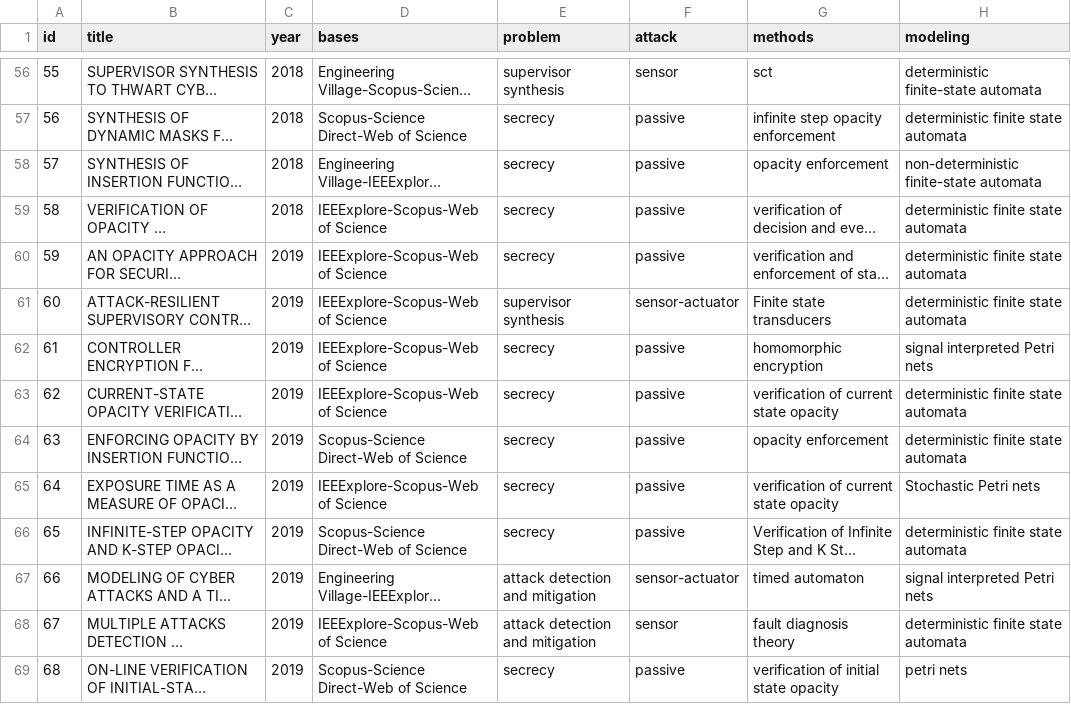
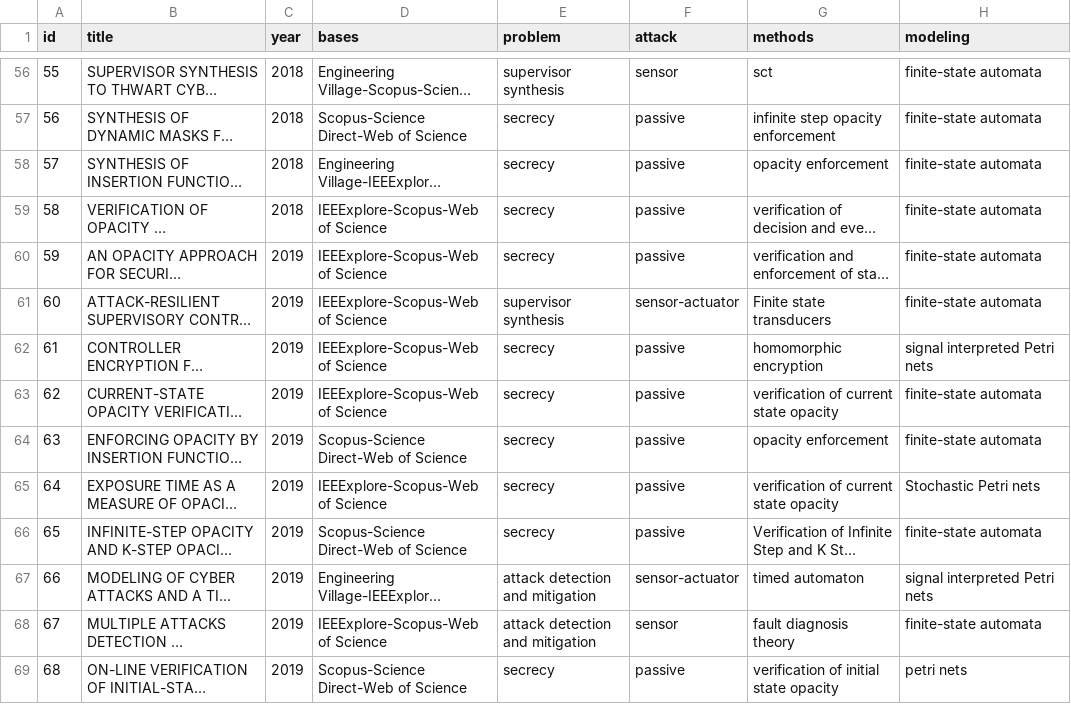
Before and after one commit to olivsamuk/BibtexParsing-SystematicReview, a CSV file: papers-categorized.csv, drawn as a sheet; only a part is shown, gaps mark what is left out; long unchanged cells end in …; the diff covers the shown part only; the diff names each change by its address in the sheet, - before the commit and + after, or states it on an @@ line.

```diff
--- a/papers-categorized.csv
+++ b/papers-categorized.csv
-H56 (modeling): deterministic finite-state automata
+H56 (modeling): finite-state automata
-H57 (modeling): deterministic finite state automata
+H57 (modeling): finite-state automata
-H58 (modeling): non-deterministic finite-state automata
+H58 (modeling): finite-state automata
-H59:H61 (modeling): deterministic finite state automata
+H59:H61 (modeling): finite-state automata
-H63:H64 (modeling): deterministic finite state automata
+H63:H64 (modeling): finite-state automata
-H66 (modeling): deterministic finite state automata
+H66 (modeling): finite-state automata
-H68 (modeling): deterministic finite state automata
+H68 (modeling): finite-state automata
```
Also changed, not shown: 115 edited cells elsewhere in this file, 3 other files.
